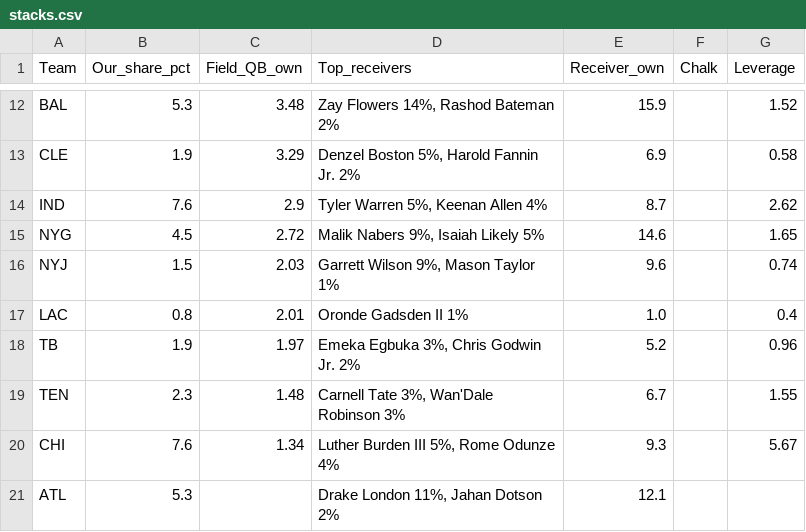
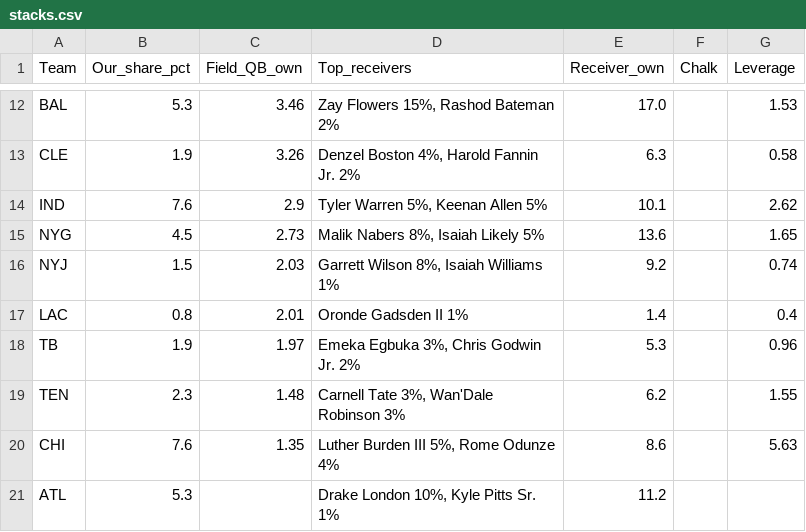
Before and after one commit to Authentic-66/FanDuel-DFS-Model, a CSV file: dfs-model/weeks/2026-w06/prelim/stacks.csv, drawn as a sheet; only a part is shown, gaps mark what is left out; the diff covers the shown part only; the diff names each change by its address in the sheet, - before the commit and + after, or states it on an @@ line.

```diff
--- a/dfs-model/weeks/2026-w06/prelim/stacks.csv
+++ b/dfs-model/weeks/2026-w06/prelim/stacks.csv
-C12 (Field_QB_own): 3.48
+C12 (Field_QB_own): 3.46
-D12 (Top_receivers): Zay Flowers 14%, Rashod Bateman 2%
+D12 (Top_receivers): Zay Flowers 15%, Rashod Bateman 2%
-E12 (Receiver_own): 15.9
+E12 (Receiver_own): 17.0
-G12 (Leverage): 1.52
+G12 (Leverage): 1.53
-C13 (Field_QB_own): 3.29
+C13 (Field_QB_own): 3.26
-D13 (Top_receivers): Denzel Boston 5%, Harold Fannin Jr. 2%
+D13 (Top_receivers): Denzel Boston 4%, Harold Fannin Jr. 2%
-E13 (Receiver_own): 6.9
+E13 (Receiver_own): 6.3
-D14 (Top_receivers): Tyler Warren 5%, Keenan Allen 4%
+D14 (Top_receivers): Tyler Warren 5%, Keenan Allen 5%
-E14 (Receiver_own): 8.7
+E14 (Receiver_own): 10.1
-C15 (Field_QB_own): 2.72
+C15 (Field_QB_own): 2.73
-D15 (Top_receivers): Malik Nabers 9%, Isaiah Likely 5%
+D15 (Top_receivers): Malik Nabers 8%, Isaiah Likely 5%
-E15 (Receiver_own): 14.6
+E15 (Receiver_own): 13.6
-D16 (Top_receivers): Garrett Wilson 9%, Mason Taylor 1%
+D16 (Top_receivers): Garrett Wilson 8%, Isaiah Williams 1%
-E16 (Receiver_own): 9.6
+E16 (Receiver_own): 9.2
-E17 (Receiver_own): 1.0
+E17 (Receiver_own): 1.4
-E18 (Receiver_own): 5.2
+E18 (Receiver_own): 5.3
-E19 (Receiver_own): 6.7
+E19 (Receiver_own): 6.2
-C20 (Field_QB_own): 1.34
+C20 (Field_QB_own): 1.35
-E20 (Receiver_own): 9.3
+E20 (Receiver_own): 8.6
-G20 (Leverage): 5.67
+G20 (Leverage): 5.63
-D21 (Top_receivers): Drake London 11%, Jahan Dotson 2%
+D21 (Top_receivers): Drake London 10%, Kyle Pitts Sr. 1%
-E21 (Receiver_own): 12.1
+E21 (Receiver_own): 11.2
```
Also changed, not shown: 29 edited cells elsewhere in this file, dfs-model/weeks/2026-w06/prelim/exposure.csv, dfs-model/weeks/2026-w06/prelim/projections.csv, 5 other files.
